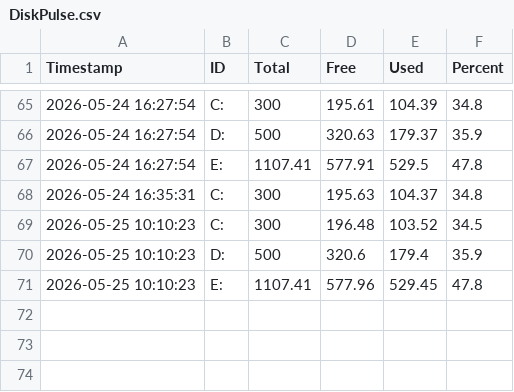
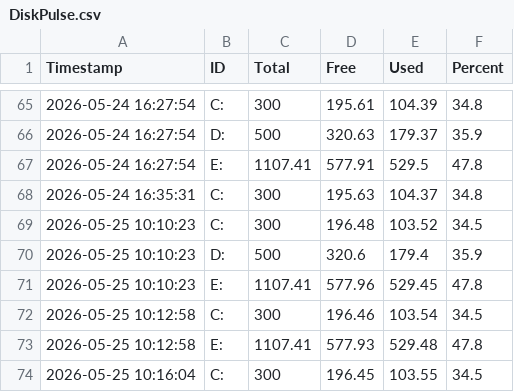
Before and after one commit to seiya058904/DiskPulse, a CSV file: DiskPulse.csv, drawn as a sheet; only a part is shown, gaps mark what is left out.

```diff
--- a/DiskPulse.csv
+++ b/DiskPulse.csv
@@ -71 +71,4 @@
 "2026-05-25 10:10:23","E:","1107.41","577.96","529.45","47.8"
+"2026-05-25 10:12:58","C:","300","196.46","103.54","34.5"
+"2026-05-25 10:12:58","E:","1107.41","577.93","529.48","47.8"
+"2026-05-25 10:16:04","C:","300","196.45","103.55","34.5"
```
Also changed, not shown: 3 other files.
